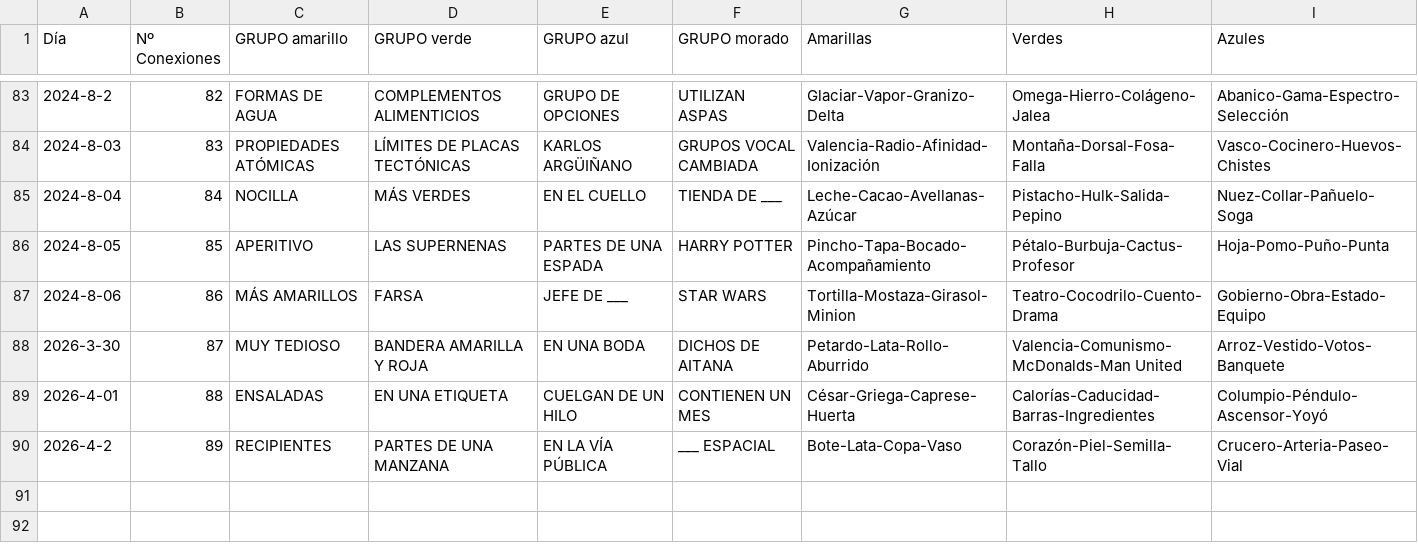
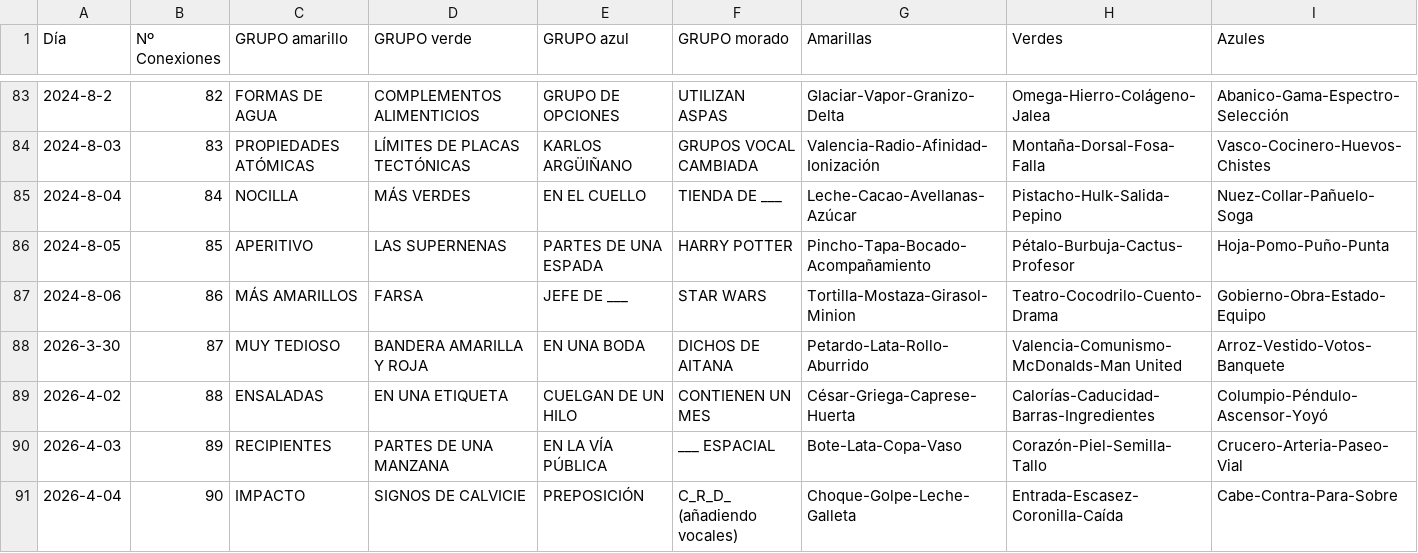
Before and after one commit to Pedrobf99/Conexiones, a CSV file: conexiones.csv, drawn as a sheet; only a part is shown, gaps mark what is left out; rows hold the shown columns only; the diff names each change by its address in the sheet, - before the commit and + after, or states it on an @@ line.

Commit message:
Update conexiones.csv

```diff
--- a/conexiones.csv
+++ b/conexiones.csv
-A89 (Día): 2026-4-01
+A89 (Día): 2026-4-02
-A90 (Día): 2026-4-2
+A90 (Día): 2026-4-03
+row 91: 2026-4-04 | 90 | IMPACTO | SIGNOS DE CALVICIE | PREPOSICIÓN | C_R_D_ (añadiendo vocales) | Choque-Golpe-Leche-Galleta | Entrada-Escasez-Coronilla-Caída | Cabe-Contra-Para-Sobre
```
